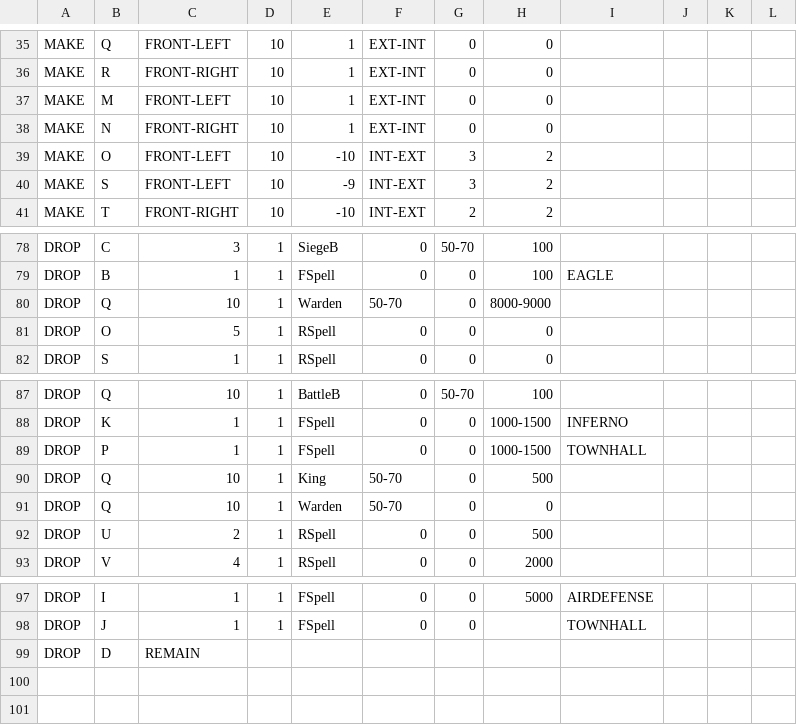
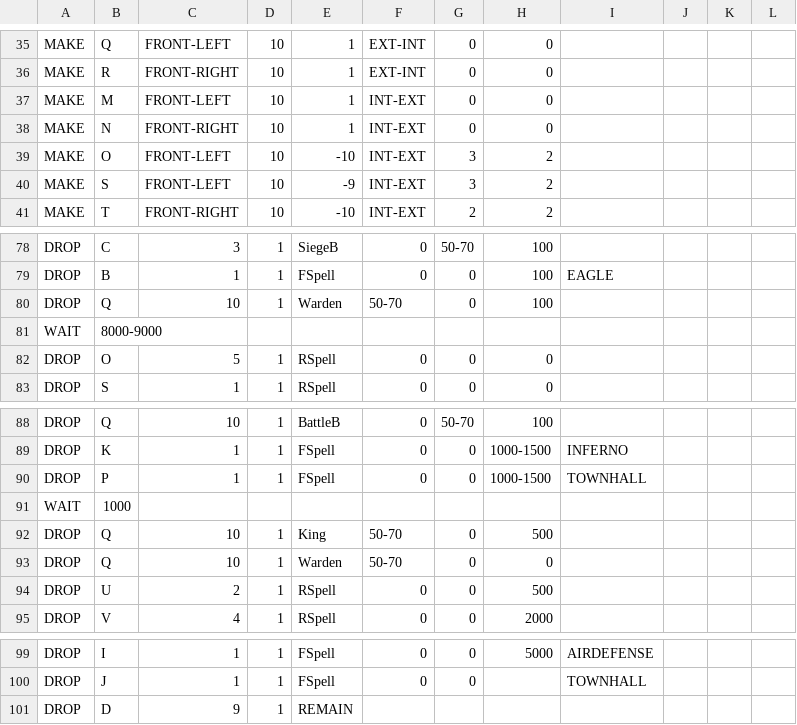
Before and after one commit to xbebenk/MBR_xbebenkMod, a CSV file: CSV/Attack/xbebenkMod-EdragLoon.csv, drawn as a sheet; only a part is shown, gaps mark what is left out.

```diff
--- a/CSV/Attack/xbebenkMod-EdragLoon.csv
+++ b/CSV/Attack/xbebenkMod-EdragLoon.csv
@@ -36,4 +36,4 @@ MAKE  |Q          |FRONT-LEFT |10         |1          |EXT-INT    |0          |0
 MAKE  |R          |FRONT-RIGHT|10         |1          |EXT-INT    |0          |0          |           |           |           |           |
-MAKE  |M          |FRONT-LEFT |10         |1          |EXT-INT    |0          |0          |           |           |           |           |
-MAKE  |N          |FRONT-RIGHT|10         |1          |EXT-INT    |0          |0          |           |           |           |           |
+MAKE  |M          |FRONT-LEFT |10         |1          |INT-EXT    |0          |0          |           |           |           |           |
+MAKE  |N          |FRONT-RIGHT|10         |1          |INT-EXT    |0          |0          |           |           |           |           |
 MAKE  |O          |FRONT-LEFT |10         |-10        |INT-EXT    |3          |2          |           |           |           |           |
@@ -79,3 +79,4 @@ DROP  |C          |3          |1          |SiegeB     |0          |50-70      |1
 DROP  |B          |1          |1          |FSpell     |0          |0          |100        |EAGLE      |           |           |           |
-DROP  |Q          |10         |1          |Warden     |50-70      |0          |8000-9000  |           |           |           |           |
+DROP  |Q          |10         |1          |Warden     |50-70      |0          |100        |           |           |           |           |
+WAIT  |8000-9000  |           |           |           |           |           |           |           |           |           |           |
 DROP  |O          |5          |1          |RSpell     |0          |0          |0          |           |           |           |           |
@@ -89,2 +90,3 @@ DROP  |K          |1          |1          |FSpell     |0          |0          |1
 DROP  |P          |1          |1          |FSpell     |0          |0          |1000-1500  |TOWNHALL   |           |           |           |
+WAIT  |1000       |           |           |           |           |           |           |           |           |           |           |
 DROP  |Q          |10         |1          |King       |50-70      |0          |500        |           |           |           |           |
@@ -98,2 +100,2 @@ DROP  |I          |1          |1          |FSpell     |0          |0          |5
 DROP  |J          |1          |1          |FSpell     |0          |0          |           |TOWNHALL   |           |           |           |
-DROP  |D          |REMAIN     |           |           |           |           |           |           |           |           |           |
+DROP  |D          |9          |1          |REMAIN     |           |           |           |           |           |           |           |
```
Also changed, not shown: 2 other files.
